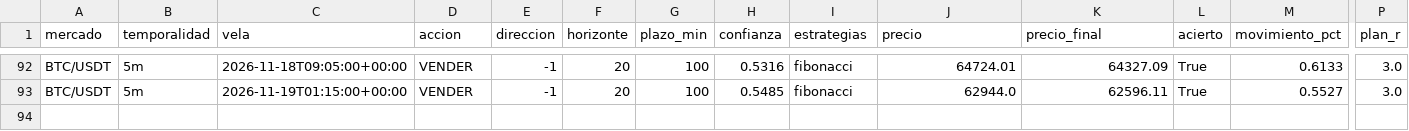
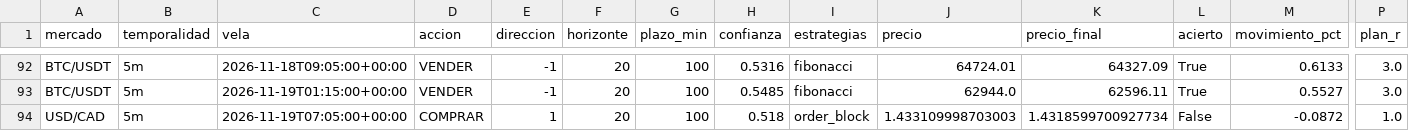
Before and after one commit to Andriuu20/analista-tecnico, a CSV file: vivo.csv, drawn as a sheet; only a part is shown, gaps mark what is left out; rows hold the shown columns only; the diff names each change by its address in the sheet, - before the commit and + after, or states it on an @@ line.

```diff
--- a/vivo.csv
+++ b/vivo.csv
+row 94: USD/CAD | 5m | 2026-11-19T07:05:00+00:00 | COMPRAR | 1 | 20 | 100 | 0.518 | order_block | 1.433109998703003 | 1.4318599700927734 | False | -0.0872 | 1.0
```
Also changed, not shown: 2 other files.
